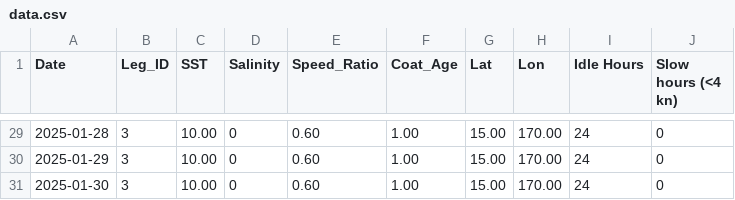
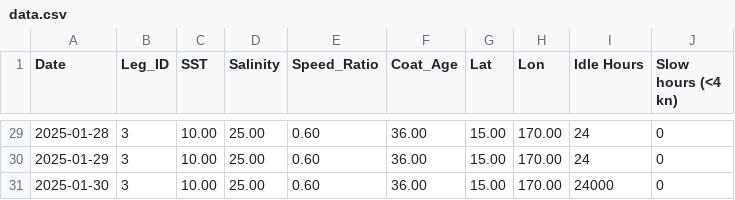
Before and after one commit to ROHITJAIND-6s/Zeroqu-FEI-Python-Implementation, a CSV file: Input_Data/data.csv, drawn as a sheet; only a part is shown, gaps mark what is left out; the diff covers the shown part only.

```diff
--- a/Input_Data/data.csv
+++ b/Input_Data/data.csv
@@ -29,3 +29,3 @@ Date,Leg_ID,SST,Salinity,Speed_Ratio,Coat_Age,Lat,Lon,Idle Hours,Slow hours (<4
-2025-01-28,3,10.00,0,0.60,1.00,15.00,170.00,24,0
-2025-01-29,3,10.00,0,0.60,1.00,15.00,170.00,24,0
-2025-01-30,3,10.00,0,0.60,1.00,15.00,170.00,24,0
+2025-01-28,3,10.00,25.00,0.60,36.00,15.00,170.00,24,0
+2025-01-29,3,10.00,25.00,0.60,36.00,15.00,170.00,24,0
+2025-01-30,3,10.00,25.00,0.60,36.00,15.00,170.00,24000,0
```
Also changed, not shown: 54 edited cells elsewhere in this file, Output_Data/FEI.csv, Output_Data/environment.csv, 10 other files.
